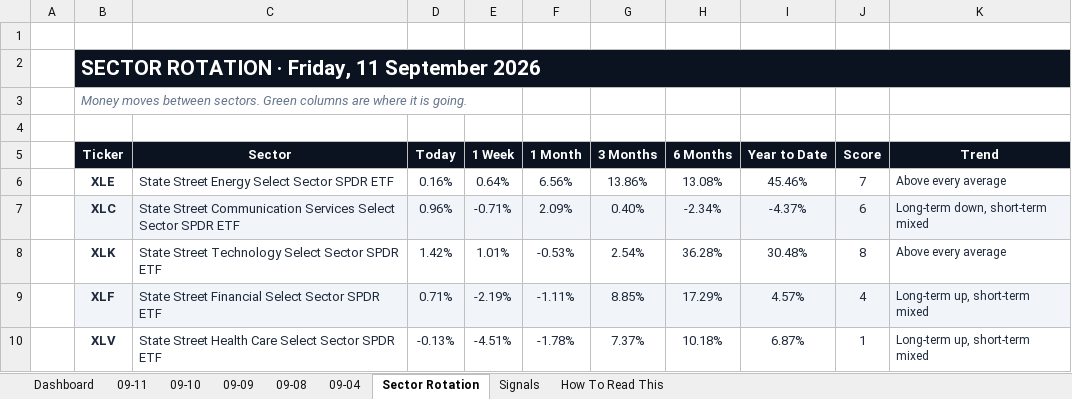
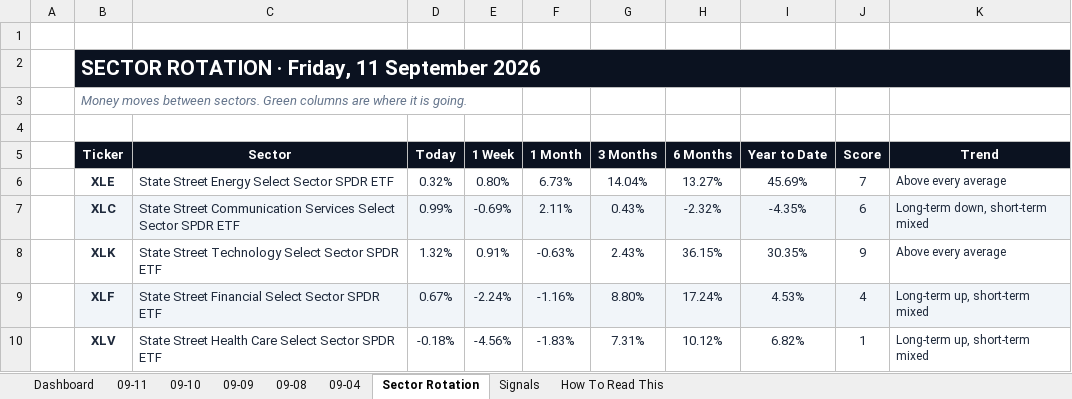
Before and after one commit to GeoWizard4645/Stock-Analysis-for-my-Grandpa, an Excel workbook: docs/data/latest.xlsx, sheet Sector Rotation, drawn as a sheet; only a part is shown; values as stored, in another font and other column widths than the file's, no borders; conditional formats not drawn; the diff covers the shown part only; the diff names each change by its address in the sheet, - before the commit and + after, or states it on an @@ line.

```diff
--- a/docs/data/latest.xlsx (sheet Sector Rotation)
+++ b/docs/data/latest.xlsx (sheet Sector Rotation)
-D6 (Today): 0.16%
+D6 (Today): 0.32%
-E6 (1 Week): 0.64%
+E6 (1 Week): 0.80%
-F6 (1 Month): 6.56%
+F6 (1 Month): 6.73%
-G6 (3 Months): 13.86%
+G6 (3 Months): 14.04%
-H6 (6 Months): 13.08%
+H6 (6 Months): 13.27%
-I6 (Year to Date): 45.46%
+I6 (Year to Date): 45.69%
-D7 (Today): 0.96%
+D7 (Today): 0.99%
-E7 (1 Week): -0.71%
+E7 (1 Week): -0.69%
-F7 (1 Month): 2.09%
+F7 (1 Month): 2.11%
-G7 (3 Months): 0.40%
+G7 (3 Months): 0.43%
-H7 (6 Months): -2.34%
+H7 (6 Months): -2.32%
-I7 (Year to Date): -4.37%
+I7 (Year to Date): -4.35%
-D8 (Today): 1.42%
+D8 (Today): 1.32%
-E8 (1 Week): 1.01%
+E8 (1 Week): 0.91%
-F8 (1 Month): -0.53%
+F8 (1 Month): -0.63%
-G8 (3 Months): 2.54%
+G8 (3 Months): 2.43%
-H8 (6 Months): 36.28%
+H8 (6 Months): 36.15%
-I8 (Year to Date): 30.48%
+I8 (Year to Date): 30.35%
-J8 (Score): 8
+J8 (Score): 9
-D9 (Today): 0.71%
+D9 (Today): 0.67%
-E9 (1 Week): -2.19%
+E9 (1 Week): -2.24%
-F9 (1 Month): -1.11%
+F9 (1 Month): -1.16%
-G9 (3 Months): 8.85%
+G9 (3 Months): 8.80%
-H9 (6 Months): 17.29%
+H9 (6 Months): 17.24%
-I9 (Year to Date): 4.57%
+I9 (Year to Date): 4.53%
-D10 (Today): -0.13%
+D10 (Today): -0.18%
-E10 (1 Week): -4.51%
+E10 (1 Week): -4.56%
-F10 (1 Month): -1.78%
+F10 (1 Month): -1.83%
-G10 (3 Months): 7.37%
+G10 (3 Months): 7.31%
-H10 (6 Months): 10.18%
+H10 (6 Months): 10.12%
-I10 (Year to Date): 6.87%
+I10 (Year to Date): 6.82%
```
Also changed, not shown: 37 edited cells elsewhere in this sheet, sheet 09-11, sheet Dashboard, sheet Signals, sheet 09-10, sheet 09-04, sheet 09-08, 1 more sheet, 1 other file.
